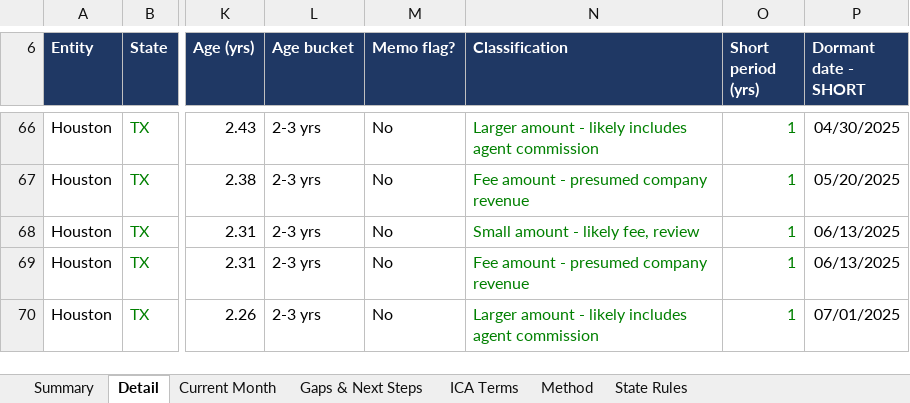
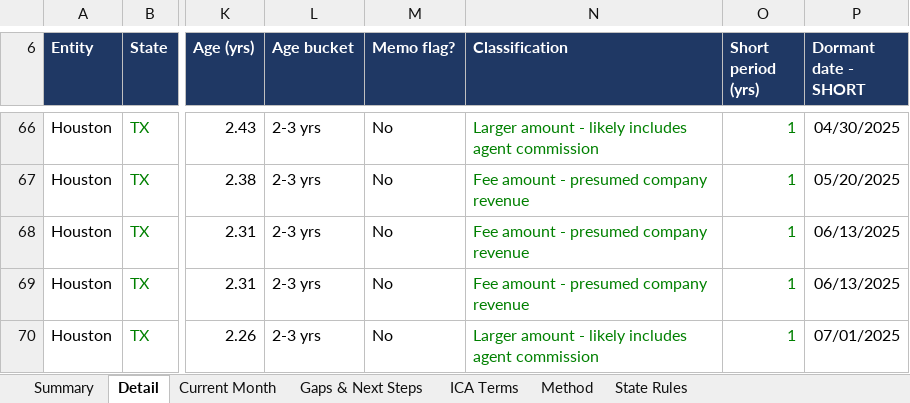
Before and after one commit to lmurrellURE/Claude-Code, an Excel workbook: accrued-commissions-analysis/Accrued_Commissions_Unclaimed_Property_Analysis.xlsx, sheet Detail, drawn as a sheet; only a part is shown, gaps mark what is left out; values as stored, in another font and other column widths than the file's, no borders; charts and pictures not drawn; the diff covers the shown part only; the diff names each change by its address in the sheet, - before the commit and + after, or states it on an @@ line.

```diff
--- a/accrued-commissions-analysis/Accrued_Commissions_Unclaimed_Property_Analysis.xlsx (sheet Detail)
+++ b/accrued-commissions-analysis/Accrued_Commissions_Unclaimed_Property_Analysis.xlsx (sheet Detail)
-N68 (Classification): Small amount - likely fee, review
+N68 (Classification): Fee amount - presumed company revenue
```
Also changed, not shown: 14 edited cells elsewhere in this sheet, sheet Summary, sheet Gaps & Next Steps, sheet ICA Terms, sheet Method, formulas that keep their value, 2 other files.
